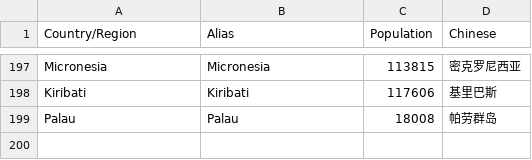
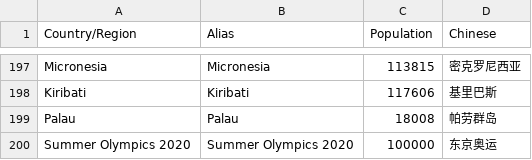
Before and after one commit to jiawei-yu-97/covid19-dashboard, a CSV file: covid/data/metadata.csv, drawn as a sheet; only a part is shown, gaps mark what is left out.

Commit message:
Update metadata.csv

```diff
--- a/covid/data/metadata.csv
+++ b/covid/data/metadata.csv
@@ -199 +199,2 @@ Kiribati,Kiribati,117606,基里巴斯
 Palau,Palau,18008,帕劳群岛
+Summer Olympics 2020,Summer Olympics 2020,100000,东京奥运
```
